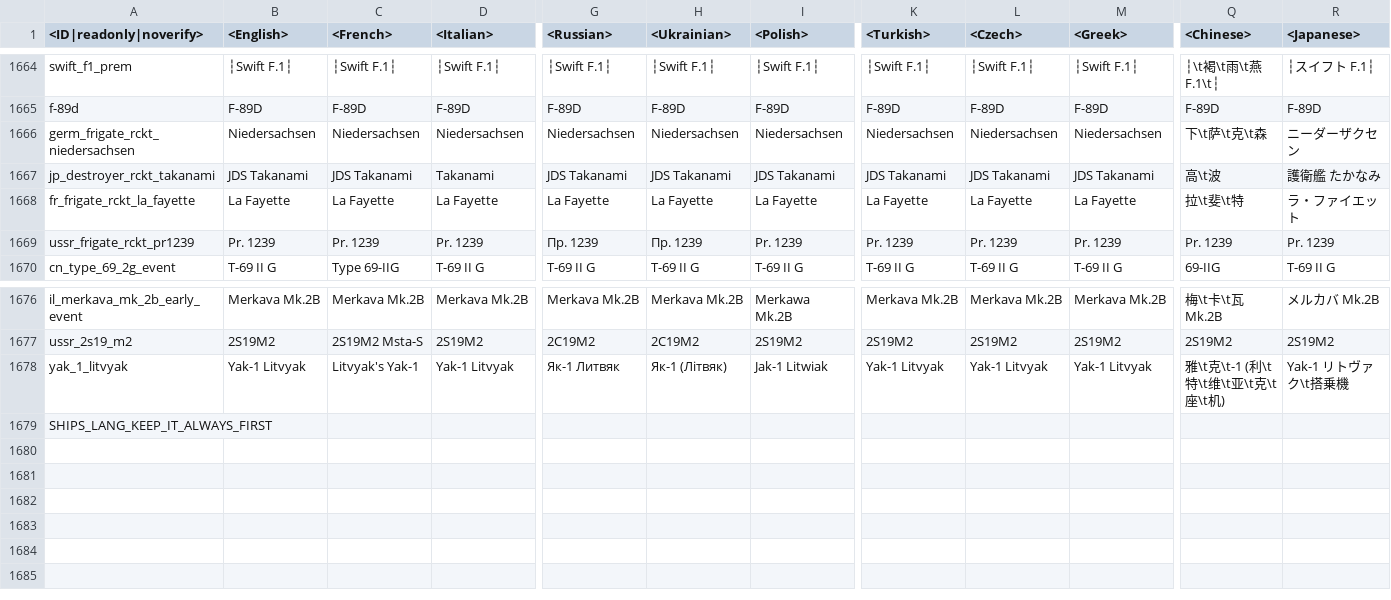
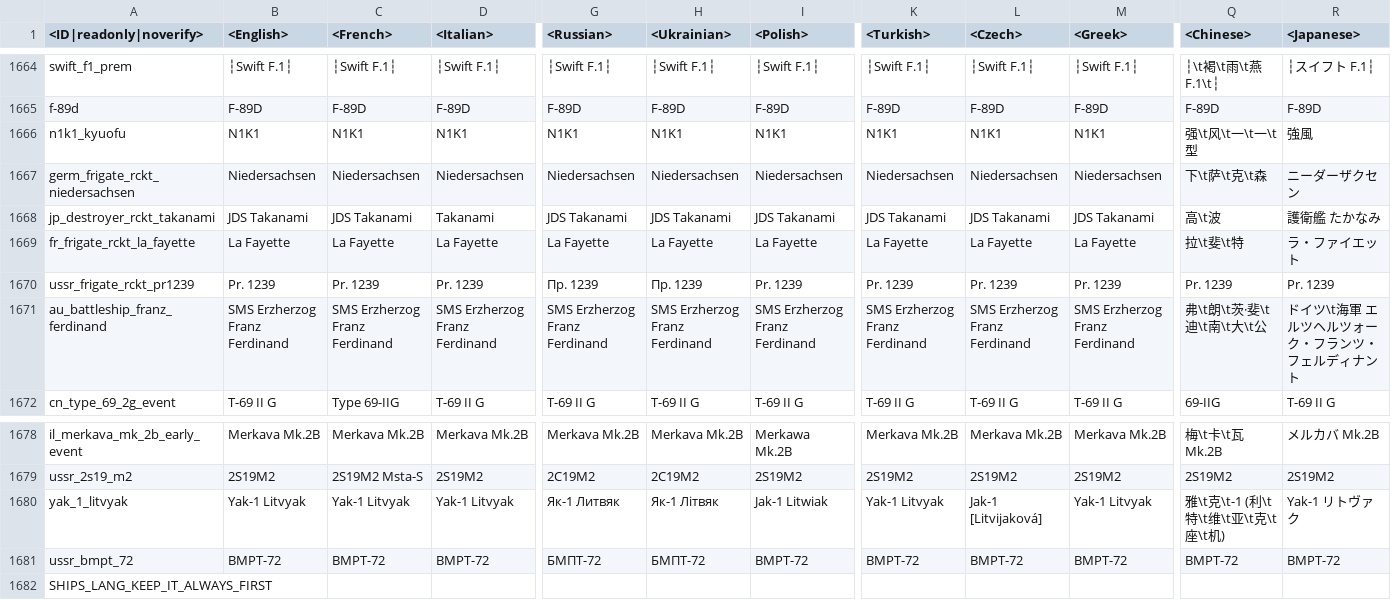
Before and after one commit to zhuxiii/WTM, a CSV file: lang/units.csv, drawn as a sheet; only a part is shown, gaps mark what is left out; addresses are those after the commit; rows hold the shown columns only; the diff names each change by its address in the sheet, - before the commit and + after, or states it on an @@ line.

```diff
--- a/lang/units.csv
+++ b/lang/units.csv
+row 1666: n1k1_kyuofu | N1K1 | N1K1 | N1K1 | N1K1 | N1K1 | N1K1 | N1K1 | N1K1 | N1K1 | 强\t风\t一\t一\t型 | 強風
+row 1671: au_battleship_franz_ferdinand | SMS Erzherzog Franz Ferdinand | SMS Erzherzog Franz Ferdinand | SMS Erzherzog Franz Ferdinand | SMS Erzherzog Franz Ferdinand | SMS Erzherzog Franz Ferdinand | SMS Erzherzog Franz Ferdinand | SMS Erzherzog Franz Ferdinand | SMS Erzherzog Franz Ferdinand | SMS Erzherzog Franz Ferdinand | 弗\t朗\t茨·斐\t迪\t南\t大\t公 | ドイツ\t海軍 エルツヘルツォーク・フランツ・フェルディナント
-C1680 (<French>): Litvyak's Yak-1
+C1680 (<French>): Yak-1 Litvyak
-H1680 (<Ukrainian>): Як-1 (Літвяк)
+H1680 (<Ukrainian>): Як-1 Літвяк
-L1680 (<Czech>): Yak-1 Litvyak
+L1680 (<Czech>): Jak-1 [Litvijaková]
-R1680 (<Japanese>): Yak-1 リトヴァク\t搭乗機
+R1680 (<Japanese>): Yak-1 リトヴァク
+row 1681: ussr_bmpt_72 | BMPT-72 | BMPT-72 | BMPT-72 | БМПТ-72 | БМПТ-72 | BMPT-72 | BMPT-72 | BMPT-72 | BMPT-72 | BMPT-72 | BMPT-72
```
Also changed, not shown: lang/_common_languages.csv, lang/help.csv, 43 other files.
